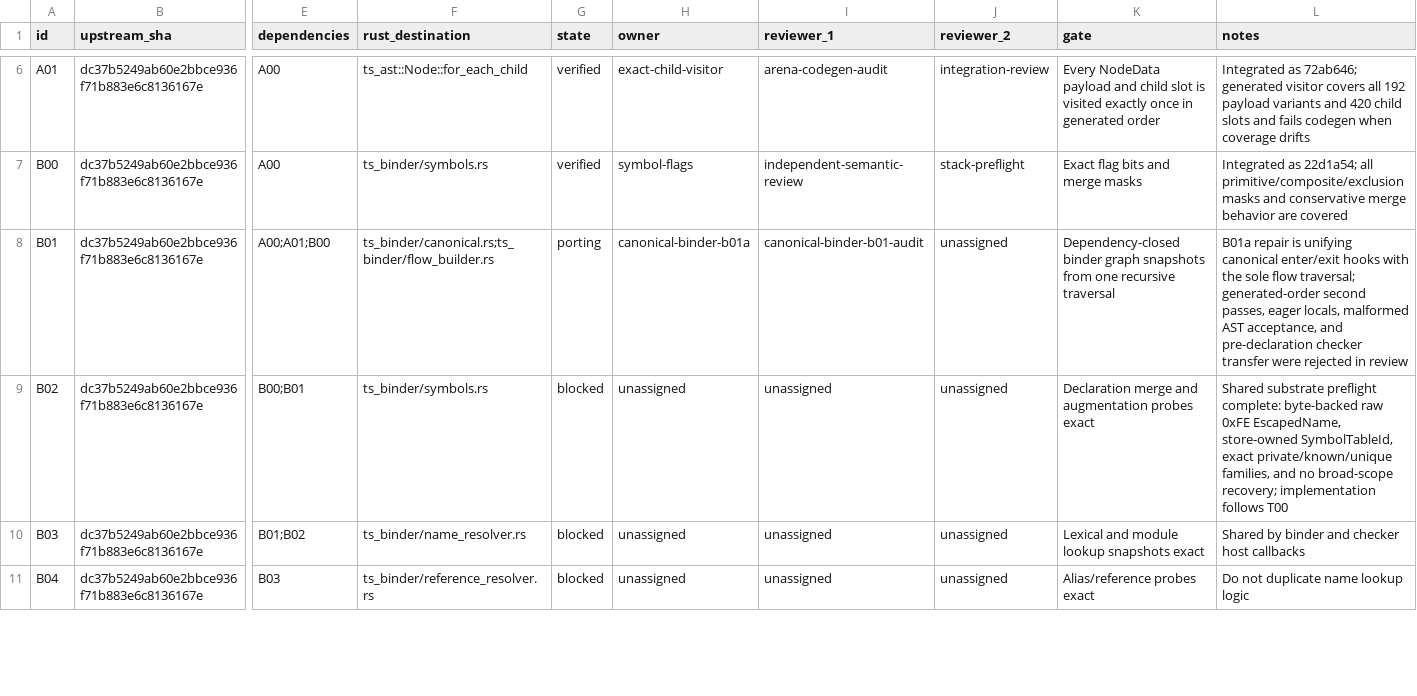
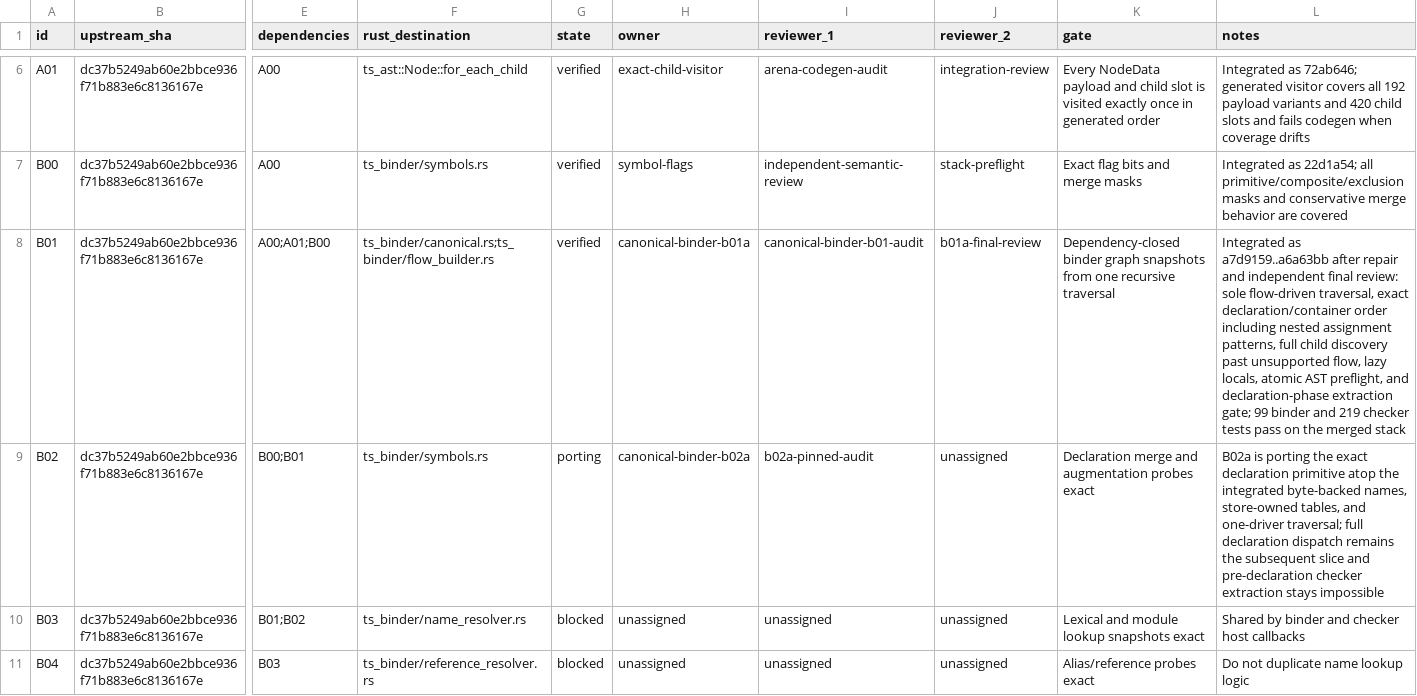
Before and after one commit to DeryFerd/ts-rust, a TSV file: docs/typechecker-port-map.tsv, drawn as a sheet; only a part is shown, gaps mark what is left out; the diff names each change by its address in the sheet, - before the commit and + after, or states it on an @@ line.

Commit message:
record canonical binder traversal progress

```diff
--- a/docs/typechecker-port-map.tsv
+++ b/docs/typechecker-port-map.tsv
-G8 (state): porting
+G8 (state): verified
-J8 (reviewer_2): unassigned
+J8 (reviewer_2): b01a-final-review
-L8 (notes): B01a repair is unifying canonical enter/exit hooks with the sole flow traversal; generated-order second passes, eager locals, malformed AST acceptance, and pre-declaration checker transfer were rejected in review
+L8 (notes): Integrated as a7d9159..a6a63bb after repair and independent final review: sole flow-driven traversal, exact declaration/container order including nested assignment patterns, full child discovery past unsupported flow, lazy locals, atomic AST preflight, and declaration-phase extraction gate; 99 binder and 219 checker tests pass on the merged stack
-G9 (state): blocked
+G9 (state): porting
-H9 (owner): unassigned
+H9 (owner): canonical-binder-b02a
-I9 (reviewer_1): unassigned
+I9 (reviewer_1): b02a-pinned-audit
-L9 (notes): Shared substrate preflight complete: byte-backed raw 0xFE EscapedName, store-owned SymbolTableId, exact private/known/unique families, and no broad-scope recovery; implementation follows T00
+L9 (notes): B02a is porting the exact declaration primitive atop the integrated byte-backed names, store-owned tables, and one-driver traversal; full declaration dispatch remains the subsequent slice and pre-declaration checker extraction stays impossible
```
Also changed, not shown: 1 other file.
